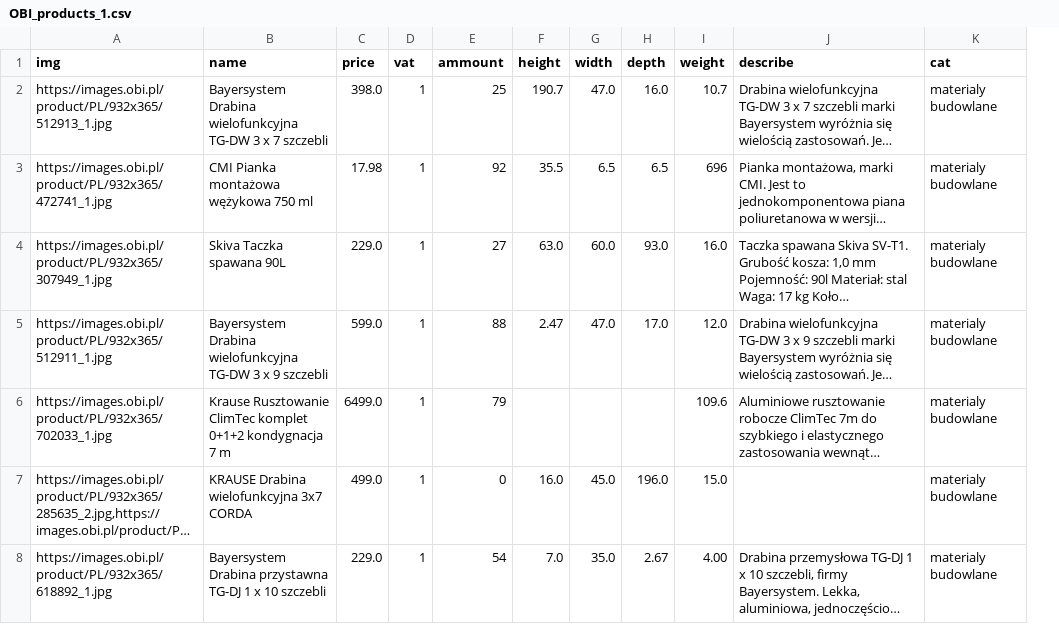
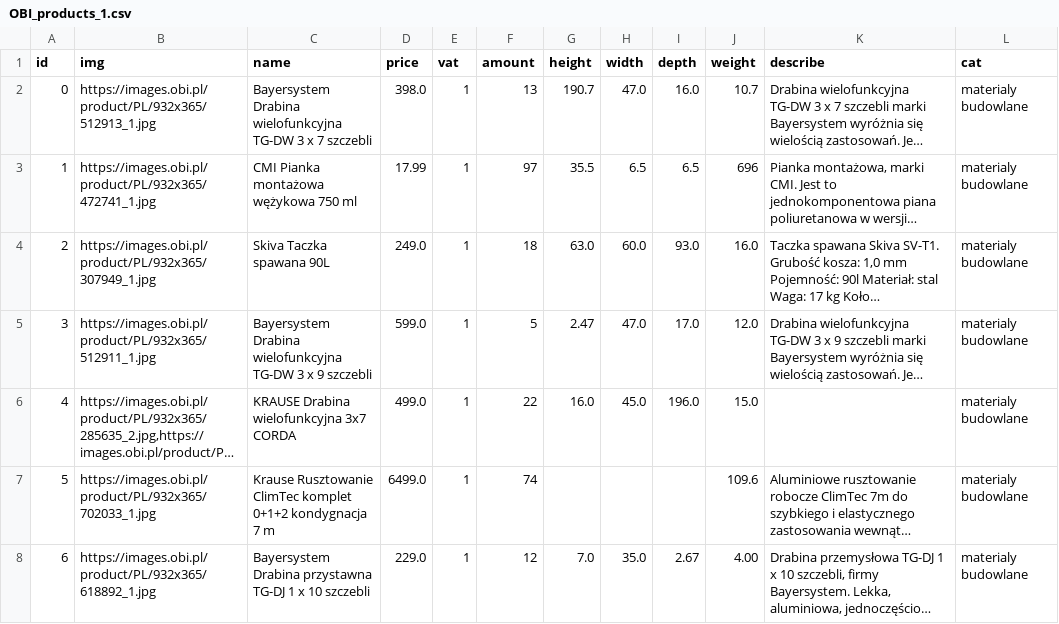
Before and after one commit to KrzysztofNazar01/ShopWebApp-TeamAktywisci, a CSV file: OBI_products_1.csv, drawn as a sheet; long unchanged cells end in …; removed rows and columns are numbered as before the commit, all else as after; the diff names each change by its address in the sheet, - before the commit and + after, or states it on an @@ line.

```diff
--- a/OBI_products_1.csv
+++ b/OBI_products_1.csv
+column A (id), rows 2-5: 0 | 1 | 2 | 3; rows 7-8: 5 | 6
-column E (ammount), rows 2-6: 25 | 92 | 27 | 88 | 79; row 8: 54
+column F (amount), rows 2-5: 13 | 97 | 18 | 5; rows 7-8: 74 | 12
-D3 (price): 17.98
+D3 (price): 17.99
-D4 (price): 229.0
+D4 (price): 249.0
@@ row 7 moved to row 6: 4 @@
```
Also changed, not shown: 7 other files.
